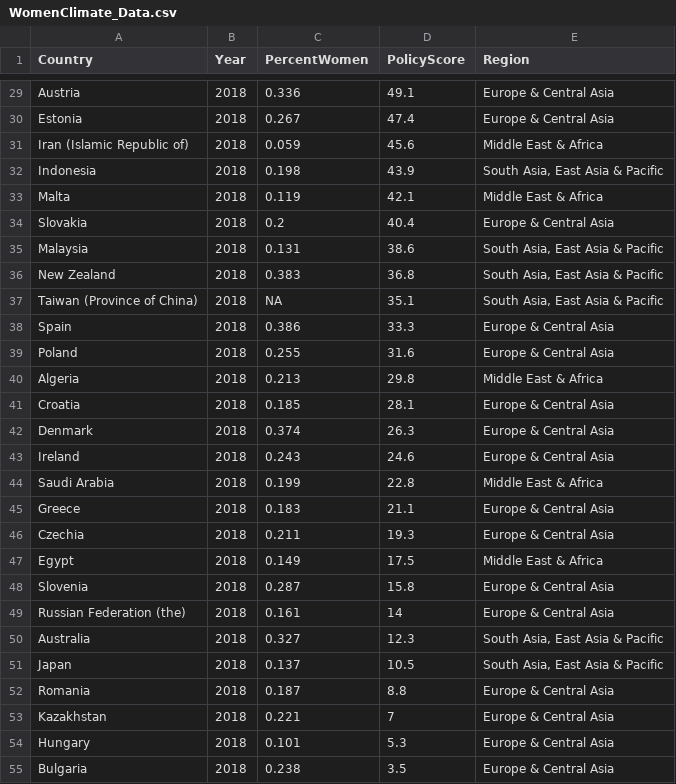
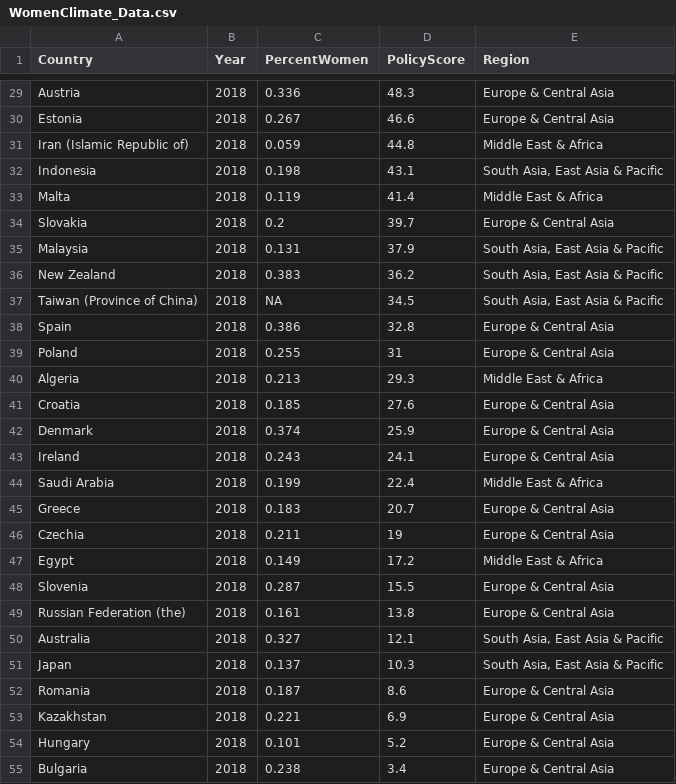
Before and after one commit to philippolis/ClimatePoliciesAndWomenParliament, a CSV file: data/WomenClimate_Data.csv (was WomenClimate_Data.csv), drawn as a sheet; only a part is shown, gaps mark what is left out; the diff covers the shown part only.

```diff
--- a/WomenClimate_Data.csv
+++ b/data/WomenClimate_Data.csv
@@ -29,27 +29,27 @@
-"Austria",2018,0.336,49.1,"Europe & Central Asia"
-"Estonia",2018,0.267,47.4,"Europe & Central Asia"
-"Iran (Islamic Republic of)",2018,0.059,45.6,"Middle East & Africa"
-"Indonesia",2018,0.198,43.9,"South Asia, East Asia & Pacific"
-"Malta",2018,0.119,42.1,"Middle East & Africa"
-"Slovakia",2018,0.2,40.4,"Europe & Central Asia"
-"Malaysia",2018,0.131,38.6,"South Asia, East Asia & Pacific"
-"New Zealand",2018,0.383,36.8,"South Asia, East Asia & Pacific"
-"Taiwan (Province of China)",2018,NA,35.1,"South Asia, East Asia & Pacific"
-"Spain",2018,0.386,33.3,"Europe & Central Asia"
-"Poland",2018,0.255,31.6,"Europe & Central Asia"
-"Algeria",2018,0.213,29.8,"Middle East & Africa"
-"Croatia",2018,0.185,28.1,"Europe & Central Asia"
-"Denmark",2018,0.374,26.3,"Europe & Central Asia"
-"Ireland",2018,0.243,24.6,"Europe & Central Asia"
-"Saudi Arabia",2018,0.199,22.8,"Middle East & Africa"
-"Greece",2018,0.183,21.1,"Europe & Central Asia"
-"Czechia",2018,0.211,19.3,"Europe & Central Asia"
-"Egypt",2018,0.149,17.5,"Middle East & Africa"
-"Slovenia",2018,0.287,15.8,"Europe & Central Asia"
-"Russian Federation (the)",2018,0.161,14,"Europe & Central Asia"
-"Australia",2018,0.327,12.3,"South Asia, East Asia & Pacific"
-"Japan",2018,0.137,10.5,"South Asia, East Asia & Pacific"
-"Romania",2018,0.187,8.8,"Europe & Central Asia"
-"Kazakhstan",2018,0.221,7,"Europe & Central Asia"
-"Hungary",2018,0.101,5.3,"Europe & Central Asia"
-"Bulgaria",2018,0.238,3.5,"Europe & Central Asia"
+"Austria",2018,0.336,48.3,"Europe & Central Asia"
+"Estonia",2018,0.267,46.6,"Europe & Central Asia"
+"Iran (Islamic Republic of)",2018,0.059,44.8,"Middle East & Africa"
+"Indonesia",2018,0.198,43.1,"South Asia, East Asia & Pacific"
+"Malta",2018,0.119,41.4,"Middle East & Africa"
+"Slovakia",2018,0.2,39.7,"Europe & Central Asia"
+"Malaysia",2018,0.131,37.9,"South Asia, East Asia & Pacific"
+"New Zealand",2018,0.383,36.2,"South Asia, East Asia & Pacific"
+"Taiwan (Province of China)",2018,NA,34.5,"South Asia, East Asia & Pacific"
+"Spain",2018,0.386,32.8,"Europe & Central Asia"
+"Poland",2018,0.255,31,"Europe & Central Asia"
+"Algeria",2018,0.213,29.3,"Middle East & Africa"
+"Croatia",2018,0.185,27.6,"Europe & Central Asia"
+"Denmark",2018,0.374,25.9,"Europe & Central Asia"
+"Ireland",2018,0.243,24.1,"Europe & Central Asia"
+"Saudi Arabia",2018,0.199,22.4,"Middle East & Africa"
+"Greece",2018,0.183,20.7,"Europe & Central Asia"
+"Czechia",2018,0.211,19,"Europe & Central Asia"
+"Egypt",2018,0.149,17.2,"Middle East & Africa"
+"Slovenia",2018,0.287,15.5,"Europe & Central Asia"
+"Russian Federation (the)",2018,0.161,13.8,"Europe & Central Asia"
+"Australia",2018,0.327,12.1,"South Asia, East Asia & Pacific"
+"Japan",2018,0.137,10.3,"South Asia, East Asia & Pacific"
+"Romania",2018,0.187,8.6,"Europe & Central Asia"
+"Kazakhstan",2018,0.221,6.9,"Europe & Central Asia"
+"Hungary",2018,0.101,5.2,"Europe & Central Asia"
+"Bulgaria",2018,0.238,3.4,"Europe & Central Asia"
```
Also changed, not shown: 28 edited cells elsewhere in this file, 8 other files.
